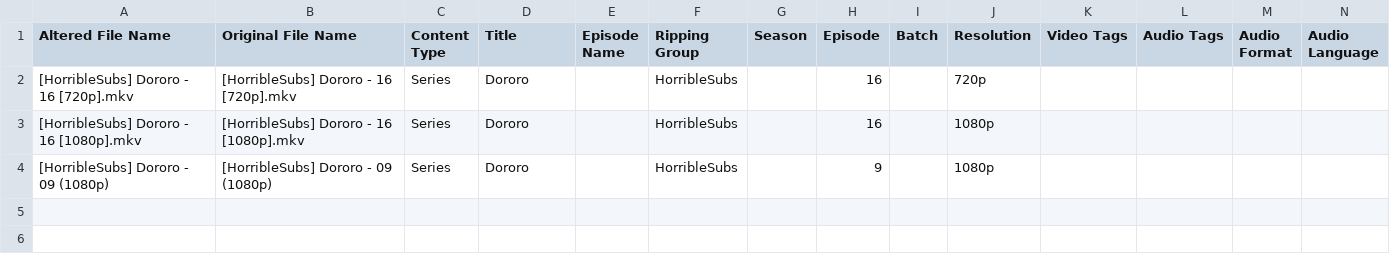
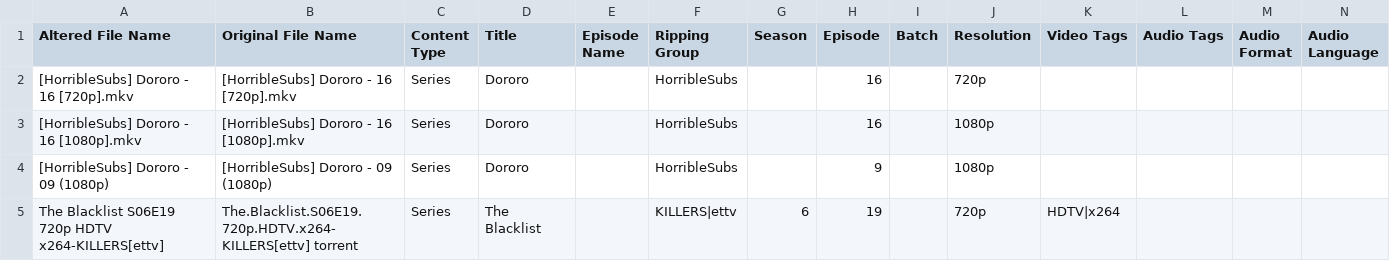
Before and after one commit to Archmonger/Xanadu-Parse, a CSV file: build-Xanadu-Desktop_Qt_5_12_2_MSVC2017_32bit-Debug/debug/AITestFile.csv, drawn as a sheet; only a part is shown; rows hold the shown columns only; the diff names each change by its address in the sheet, - before the commit and + after, or states it on an @@ line.

```diff
--- a/build-Xanadu-Desktop_Qt_5_12_2_MSVC2017_32bit-Debug/debug/AITestFile.csv
+++ b/build-Xanadu-Desktop_Qt_5_12_2_MSVC2017_32bit-Debug/debug/AITestFile.csv
+row 5: The Blacklist S06E19 720p HDTV x264-KILLERS[ettv] | The.Blacklist.S06E19.720p.HDTV.x264-KILLERS[ettv] torrent | Series | The Blacklist |  | KILLERS|ettv | 6 | 19 |  | 720p | HDTV|x264
```
Also changed, not shown: 1 other file.
